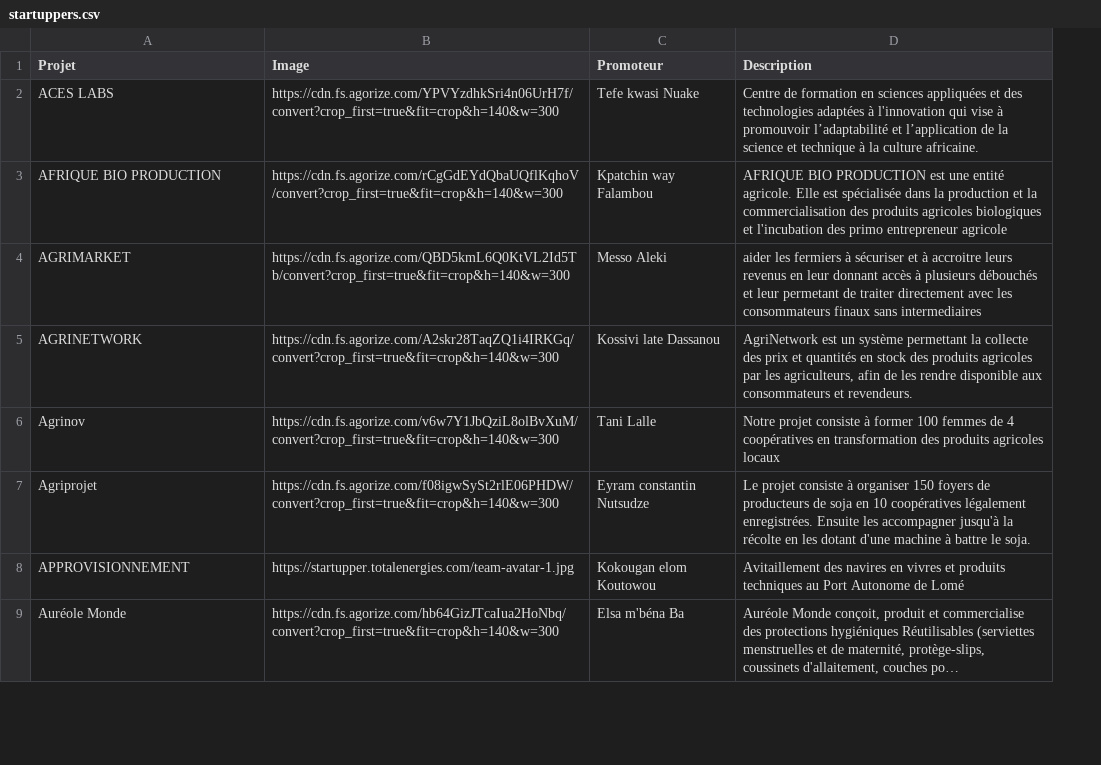
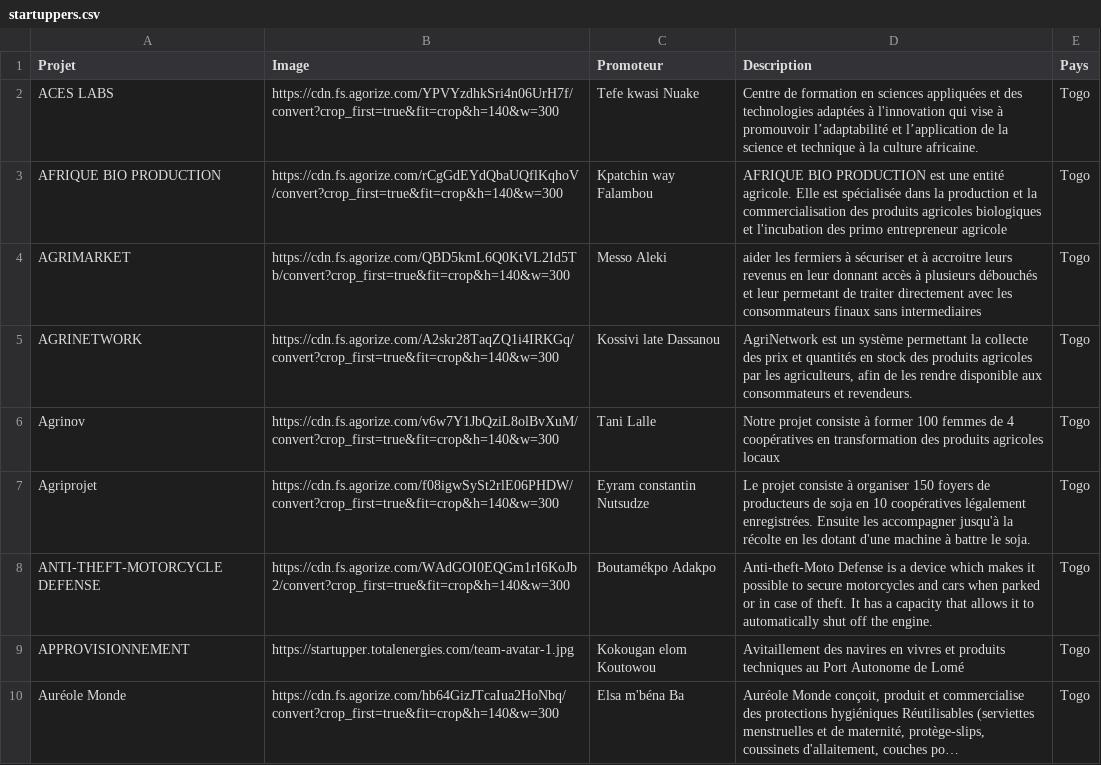
Before and after one commit to gausoft/total-energies-projects-scrapping, a CSV file: data/startuppers.csv, drawn as a sheet; only a part is shown; long unchanged cells end in …; the diff names each change by its address in the sheet, - before the commit and + after, or states it on an @@ line.

```diff
--- a/data/startuppers.csv
+++ b/data/startuppers.csv
+column E (Pays), rows 2-7: all Togo; rows 9-10: Togo | Togo
+row 8: ANTI-THEFT-MOTORCYCLE DEFENSE | https://cdn.fs.agorize.com/WAdGOI0EQGm1rI6KoJb2/convert?crop_first=true&fit=crop&h=140&w=300 | Boutamékpo Adakpo | Anti-theft-Moto Defense is a device which makes it possible to secure motorcycles and cars when parked or in case of theft. It has a capacity that allows it to automatically shut off the engine. | Togo
```
Also changed, not shown: 13 other files.
